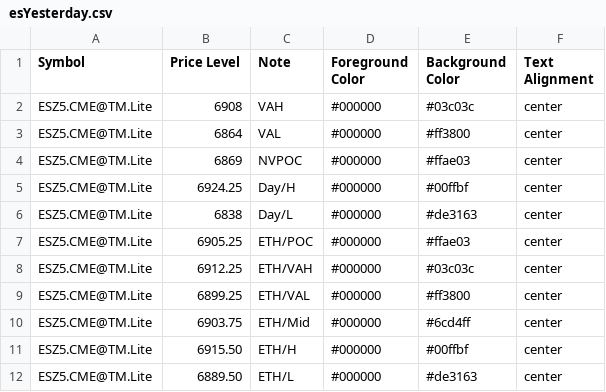
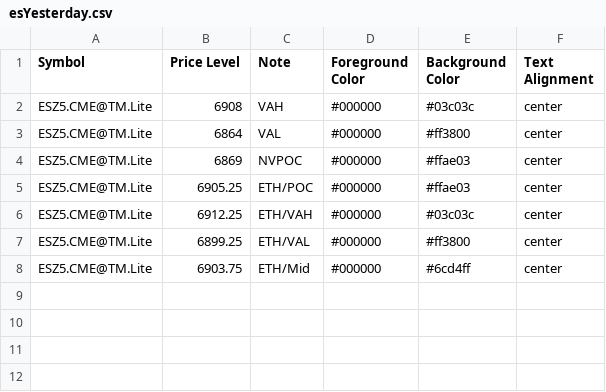
Before and after one commit to heatedtowel/EsCloudNotes, a CSV file: esYesterday.csv, drawn as a sheet.

Commit message:
Update Bookmap notes

```diff
--- a/esYesterday.csv
+++ b/esYesterday.csv
@@ -4,4 +4,2 @@ ESZ5.CME@TM.Lite,6864,VAL,#000000,#ff3800,center
 ESZ5.CME@TM.Lite,6869,NVPOC,#000000,#ffae03,center
-ESZ5.CME@TM.Lite,6924.25,Day/H,#000000,#00ffbf,center
-ESZ5.CME@TM.Lite,6838,Day/L,#000000,#de3163,center
 ESZ5.CME@TM.Lite,6905.25,ETH/POC,#000000,#ffae03,center
@@ -10,3 +8 @@ ESZ5.CME@TM.Lite,6899.25,ETH/VAL,#000000,#ff3800,center
 ESZ5.CME@TM.Lite,6903.75,ETH/Mid,#000000,#6cd4ff,center
-ESZ5.CME@TM.Lite,6915.50,ETH/H,#000000,#00ffbf,center
-ESZ5.CME@TM.Lite,6889.50,ETH/L,#000000,#de3163,center
```
